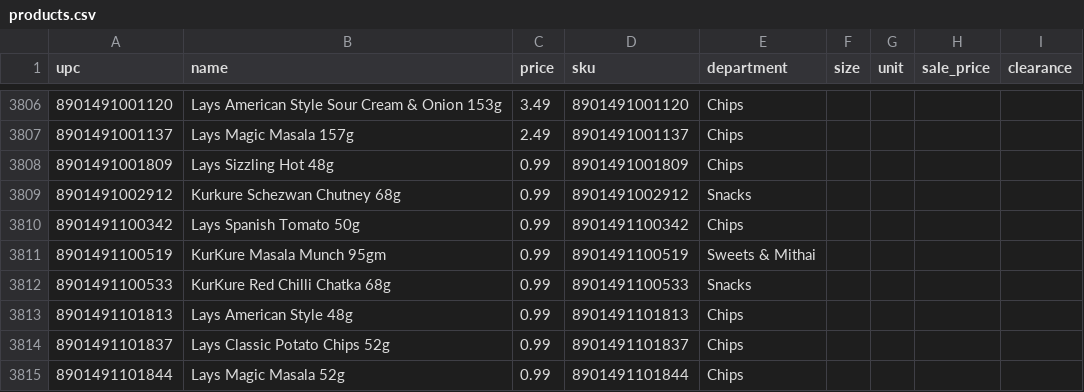
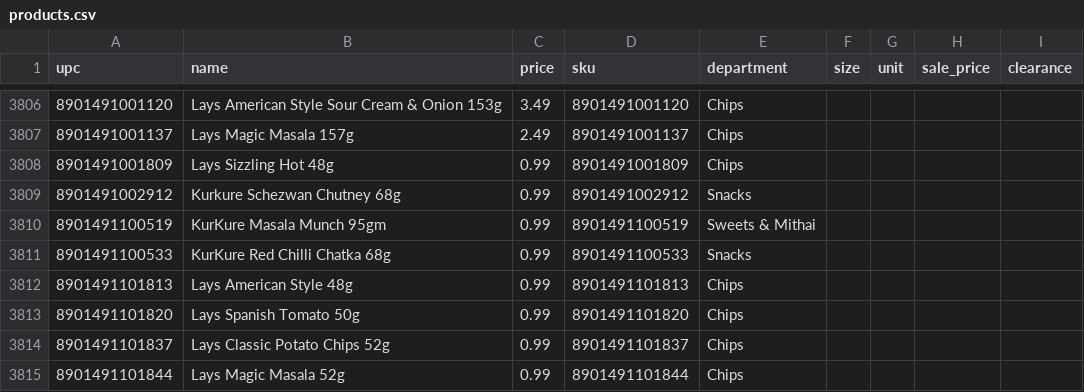
Before and after one commit to spicetownbackend/spicetown-labels, a CSV file: data/products.csv, drawn as a sheet; only a part is shown, gaps mark what is left out; removed rows and columns are numbered as before the commit, all else as after; the diff names each change by its address in the sheet, - before the commit and + after, or states it on an @@ line.

```diff
--- a/data/products.csv
+++ b/data/products.csv
-row 3810: 8901491100342 | Lays Spanish Tomato 50g | 0.99 | 8901491100342 | Chips
+row 3813: 8901491101820 | Lays Spanish Tomato 50g | 0.99 | 8901491101820 | Chips
```
